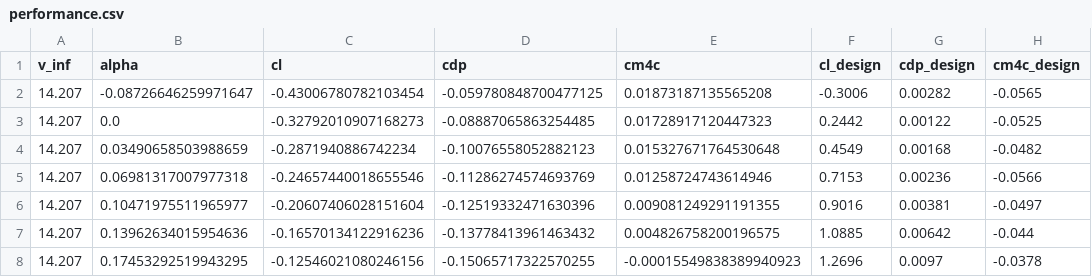
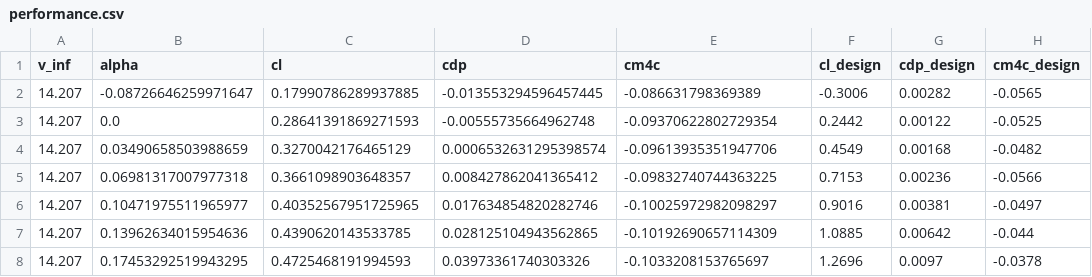
Before and after one commit to GrayKS3248/DQN_Airfoil_Design, a CSV file: curricula_1/results/performance.csv, drawn as a sheet.

```diff
--- a/curricula_1/results/performance.csv
+++ b/curricula_1/results/performance.csv
@@ -1,8 +1,8 @@
 v_inf,alpha,cl,cdp,cm4c,cl_design,cdp_design,cm4c_design
-14.207,-0.08726646259971647,-0.43006780782103454,-0.059780848700477125,0.01873187135565208,-0.3006,0.00282,-0.0565
-14.207,0.0,-0.32792010907168273,-0.08887065863254485,0.01728917120447323,0.2442,0.00122,-0.0525
-14.207,0.03490658503988659,-0.2871940886742234,-0.10076558052882123,0.015327671764530648,0.4549,0.00168,-0.0482
-14.207,0.06981317007977318,-0.24657440018655546,-0.11286274574693769,0.01258724743614946,0.7153,0.00236,-0.0566
-14.207,0.10471975511965977,-0.20607406028151604,-0.12519332471630396,0.009081249291191355,0.9016,0.00381,-0.0497
-14.207,0.13962634015954636,-0.16570134122916236,-0.13778413961463432,0.004826758200196575,1.0885,0.00642,-0.044
-14.207,0.17453292519943295,-0.12546021080246156,-0.15065717322570255,-0.00015549838389940923,1.2696,0.0097,-0.0378
+14.207,-0.08726646259971647,0.17990786289937885,-0.013553294596457445,-0.086631798369389,-0.3006,0.00282,-0.0565
+14.207,0.0,0.28641391869271593,-0.00555735664962748,-0.09370622802729354,0.2442,0.00122,-0.0525
+14.207,0.03490658503988659,0.3270042176465129,0.0006532631295398574,-0.09613935351947706,0.4549,0.00168,-0.0482
+14.207,0.06981317007977318,0.3661098903648357,0.008427862041365412,-0.09832740744363225,0.7153,0.00236,-0.0566
+14.207,0.10471975511965977,0.40352567951725965,0.017634854820282746,-0.10025972982098297,0.9016,0.00381,-0.0497
+14.207,0.13962634015954636,0.4390620143533785,0.028125104943562865,-0.10192690657114309,1.0885,0.00642,-0.044
+14.207,0.17453292519943295,0.4725468191994593,0.03973361740303326,-0.1033208153765697,1.2696,0.0097,-0.0378
```
Also changed, not shown: 31 other files.
